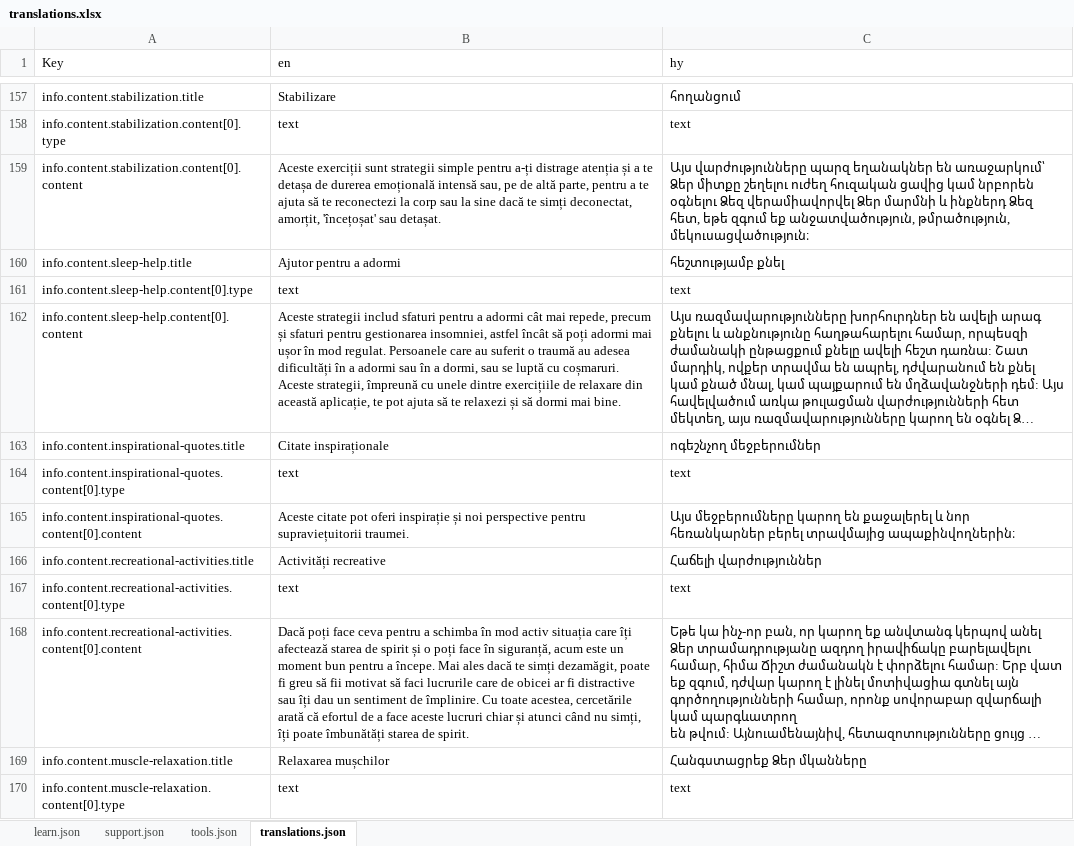
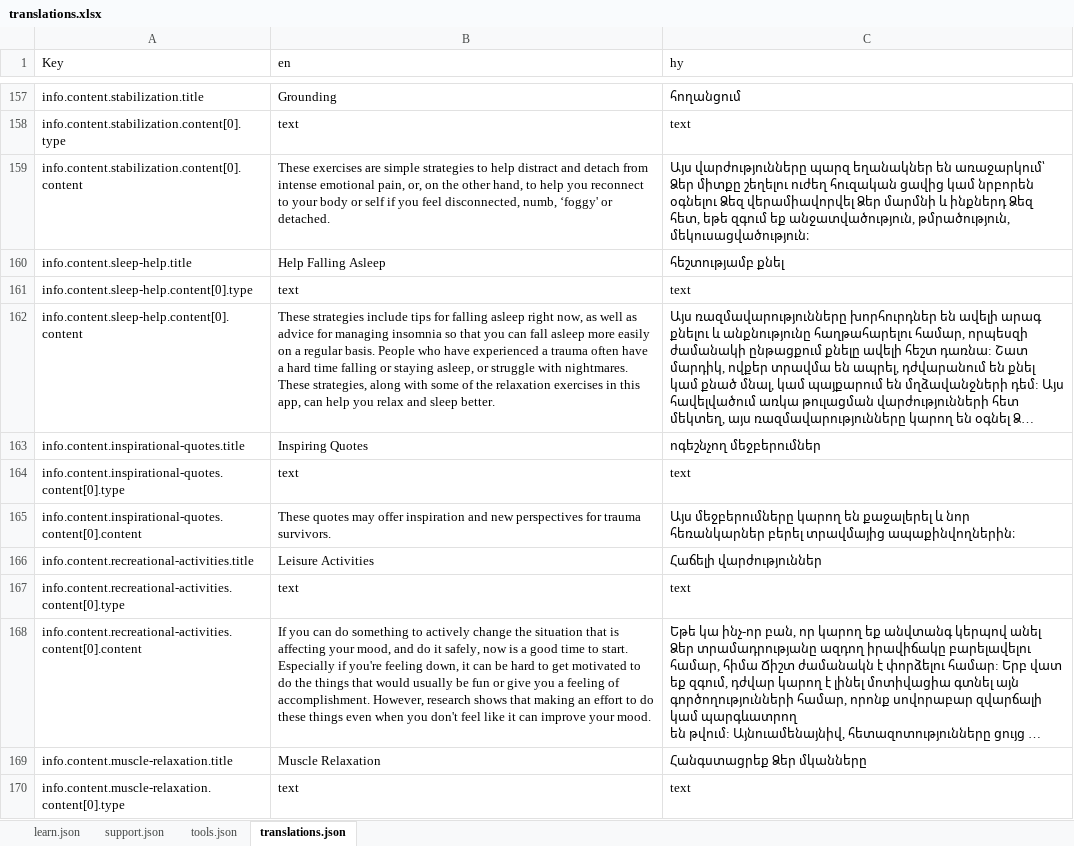
Before and after one commit to idormenco/PTSDHelp.ArmenianContent, an Excel workbook: translations.xlsx, sheet translations.json, drawn as a sheet; only a part is shown, gaps mark what is left out; long unchanged cells end in …; values as stored, in another font and other column widths than the file's, no borders; the diff covers the shown part only; the diff names each change by its address in the sheet, - before the commit and + after, or states it on an @@ line.

Commit message:
add english content in translations.json

```diff
--- a/translations.xlsx (sheet translations.json)
+++ b/translations.xlsx (sheet translations.json)
-B157 (en): Stabilizare
+B157 (en): Grounding
-B159 (en): Aceste exerciții sunt strategii simple pentru a-ți distrage atenția și a te detașa de durerea emoțională intensă sau, pe de altă parte, pentru a te ajuta să te reconectezi la corp sau la sine dacă te simți deconectat, amorțit, 'încețoșat' sau detașat.
+B159 (en): These exercises are simple strategies to help distract and detach from intense emotional pain, or, on the other hand, to help you reconnect to your body or self if you feel disconnected, numb, ‘foggy' or detached.
-B160 (en): Ajutor pentru a adormi
+B160 (en): Help Falling Asleep
-B162 (en): Aceste strategii includ sfaturi pentru a adormi cât mai repede, precum și sfaturi pentru gestionarea insomniei, astfel încât să poți adormi mai ușor în mod regulat. Persoanele care au suferit o traumă au adesea dificultăți în a adormi sau în a dormi, sau se luptă cu coșmaruri. Aceste strategii, împreună cu unele dintre exercițiile de relaxare din această aplicație, te pot ajuta să te relaxezi și să dormi mai bine.
+B162 (en): These strategies include tips for falling asleep right now, as well as advice for managing insomnia so that you can fall asleep more easily on a regular basis. People who have experienced a trauma often have a hard time falling or staying asleep, or struggle with nightmares. These strategies, along with some of the relaxation exercises in this app, can help you relax and sleep better.
-B163 (en): Citate inspiraționale
+B163 (en): Inspiring Quotes
-B165 (en): Aceste citate pot oferi inspirație și noi perspective pentru supraviețuitorii traumei.
+B165 (en): These quotes may offer inspiration and new perspectives for trauma survivors.
-B166 (en): Activități recreative
+B166 (en): Leisure Activities
-B168 (en): Dacă poți face ceva pentru a schimba în mod activ situația care îți afectează starea de spirit și o poți face în siguranță, acum este un moment bun pentru a începe. Mai ales dacă te simți dezamăgit, poate fi greu să fii motivat să faci lucrurile care de obicei ar fi distractive sau îți dau un sentiment de împlinire. Cu toate acestea, cercetările arată că efortul de a face aceste lucruri chiar și atunci când nu simți, îți poate îmbunătăți starea de spirit.
+B168 (en): If you can do something to actively change the situation that is affecting your mood, and do it safely, now is a good time to start. Especially if you're feeling down, it can be hard to get motivated to do the things that would usually be fun or give you a feeling of accomplishment. However, research shows that making an effort to do these things even when you don't feel like it can improve your mood.
-B169 (en): Relaxarea mușchilor
+B169 (en): Muscle Relaxation
```
Also changed, not shown: 30 edited cells elsewhere in this sheet, 1 other file.
